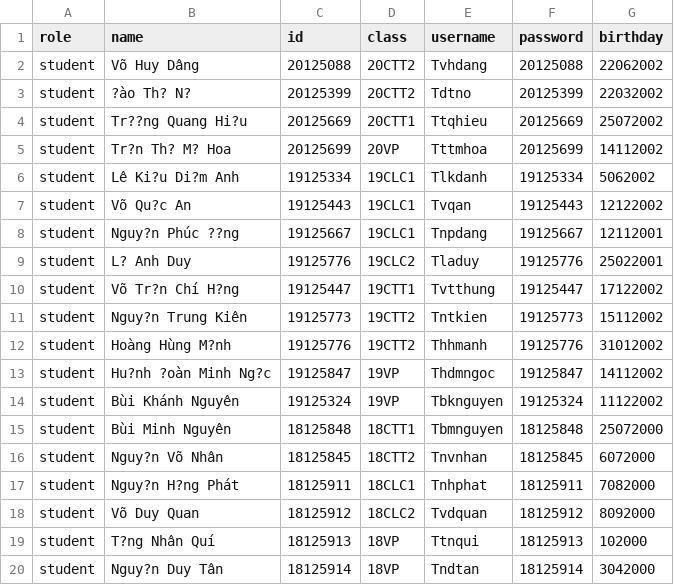
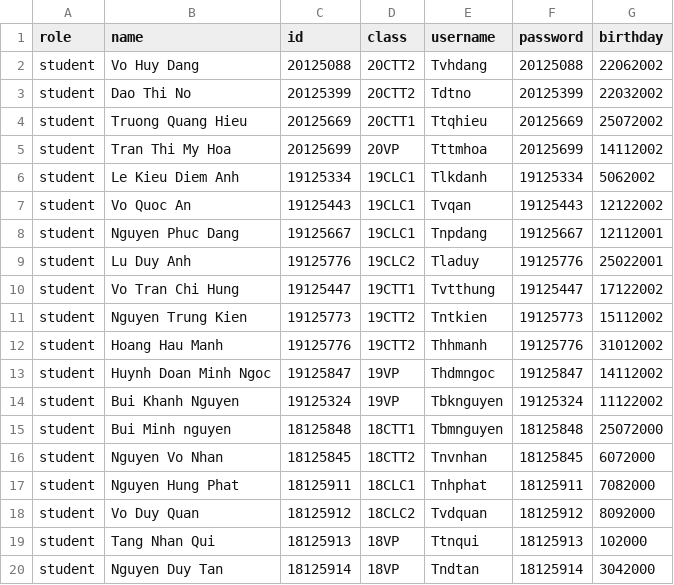
Before and after one commit to htrbao/cs162_temporary, a CSV file: Project_temporary/Project_temporary/ADDNEWSTUDENTS.csv, drawn as a sheet; the diff names each change by its address in the sheet, - before the commit and + after, or states it on an @@ line.

```diff
--- a/Project_temporary/Project_temporary/ADDNEWSTUDENTS.csv
+++ b/Project_temporary/Project_temporary/ADDNEWSTUDENTS.csv
-B2 (name): Võ Huy Dâng
+B2 (name): Vo Huy Dang
-B3 (name): ?ào Th? N?
+B3 (name): Dao Thi No
-B4 (name): Tr??ng Quang Hi?u
+B4 (name): Truong Quang Hieu
-B5 (name): Tr?n Th? M? Hoa
+B5 (name): Tran Thi My Hoa
-B6 (name): Lê Ki?u Di?m Anh
+B6 (name): Le Kieu Diem Anh
-B7 (name): Võ Qu?c An
+B7 (name): Vo Quoc An
-B8 (name): Nguy?n Phúc ??ng
+B8 (name): Nguyen Phuc Dang
-B9 (name): L? Anh Duy
+B9 (name): Lu Duy Anh
-B10 (name): Võ Tr?n Chí H?ng
+B10 (name): Vo Tran Chi Hung
-B11 (name): Nguy?n Trung Kiên
+B11 (name): Nguyen Trung Kien
-B12 (name): Hoàng Hùng M?nh
+B12 (name): Hoang Hau Manh
-B13 (name): Hu?nh ?oàn Minh Ng?c
+B13 (name): Huynh Doan Minh Ngoc
-B14 (name): Bùi Khánh Nguyên
+B14 (name): Bui Khanh Nguyen
-B15 (name): Bùi Minh Nguyên
+B15 (name): Bui Minh nguyen
-B16 (name): Nguy?n Võ Nhân
+B16 (name): Nguyen Vo Nhan
-B17 (name): Nguy?n H?ng Phát
+B17 (name): Nguyen Hung Phat
-B18 (name): Võ Duy Quan
+B18 (name): Vo Duy Quan
-B19 (name): T?ng Nhân Quí
+B19 (name): Tang Nhan Qui
-B20 (name): Nguy?n Duy Tân
+B20 (name): Nguyen Duy Tan
```
Also changed, not shown: Project_temporary/Project_temporary/STAFF.csv, Project_temporary/Project_temporary/STUDENT.csv.
